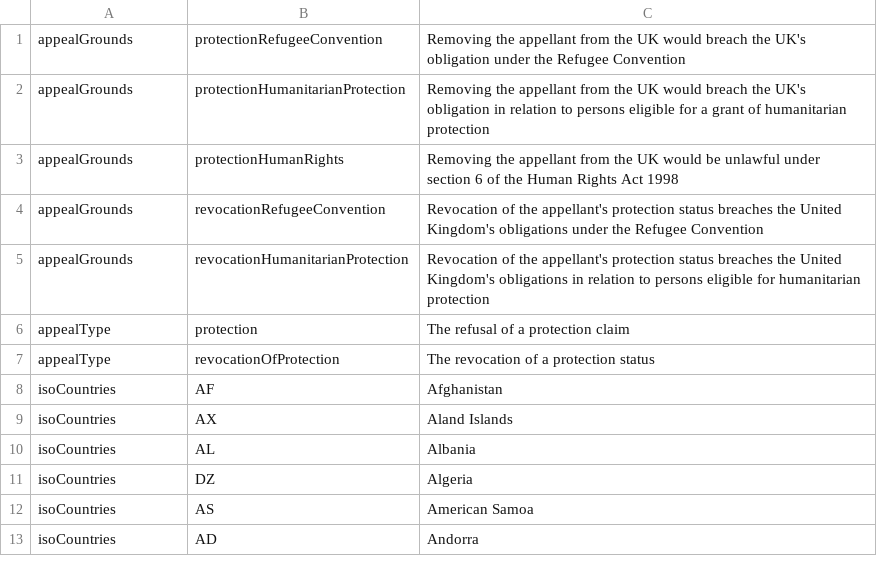
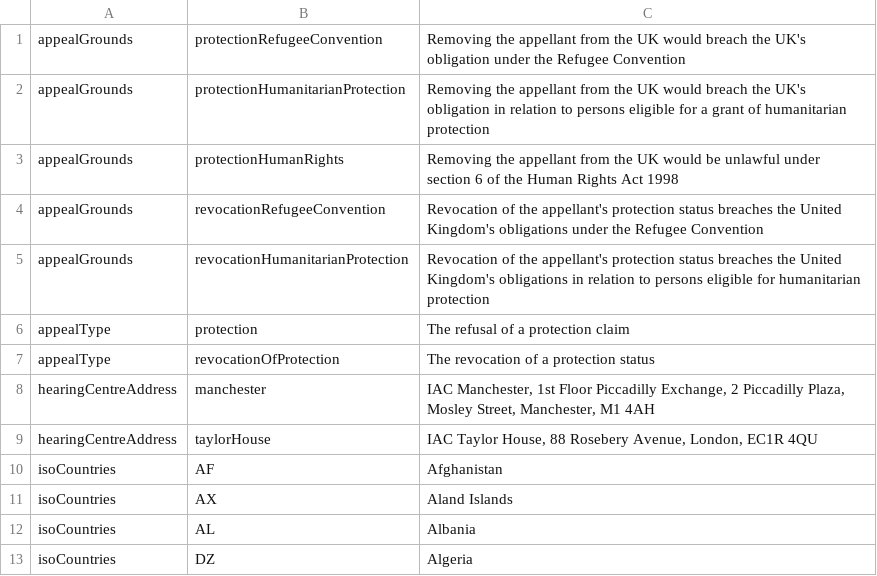
Before and after one commit to hmcts/ia-case-documents-api, a TSV file: src/main/resources/strings.tsv, drawn as a sheet; only a part is shown; the shorter side is filled out with more unchanged rows.

Commit message:
RIA-412 Added List Case event
Introduced HearingLength enum

Add listCase to auth config

AsylumCase fields for list case

Generate hearing notice

Changes based on new template revision, and added back missing tests

```diff
--- a/src/main/resources/strings.tsv
+++ b/src/main/resources/strings.tsv
@@ -7,2 +7,4 @@ appealType	protection	The refusal of a protection claim
 appealType	revocationOfProtection	The revocation of a protection status
+hearingCentreAddress	manchester	IAC Manchester, 1st Floor Piccadilly Exchange, 2 Piccadilly Plaza, Mosley Street, Manchester, M1 4AH
+hearingCentreAddress	taylorHouse	IAC Taylor House, 88 Rosebery Avenue, London, EC1R 4QU
 isoCountries	AF	Afghanistan
```
Also changed, not shown: 30 other files.
